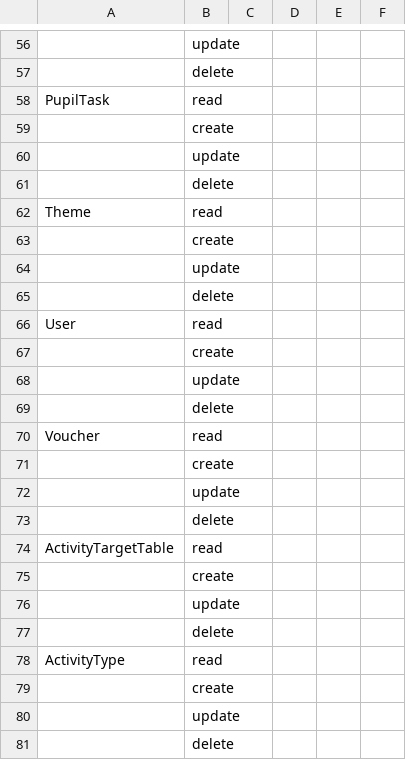
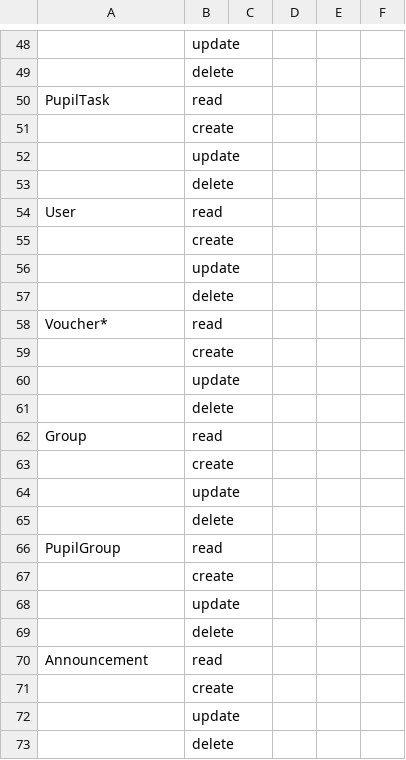
Before and after one commit to Talaween/EtqanCSVToJSON, a CSV file: rbac_template.csv, drawn as a sheet; only a part is shown, gaps mark what is left out; the shorter side is filled out with more unchanged rows; the diff covers the shown part only.

Commit message:
fixed template

```diff
--- a/rbac_template.csv
+++ b/rbac_template.csv
@@ -62,4 +53,0 @@ PupilTask,read,,
-Theme,read,,
-,create,,
-,update,,
-,delete,,
@@ -70,12 +58 @@ User,read,,
-Voucher,read,,
-,create,,
-,update,,
-,delete,,
-ActivityTargetTable,read,,
-,create,,
-,update,,
-,delete,,
-ActivityType,read,,
-,create,,
-,update,,
-,delete,,
+Voucher*,read,,,,
```
Also changed, not shown: 49 removed rows and 5 edited cells elsewhere in this file, rbac_independentTeacher.csv, rbac_school.csv, 2 other files.
